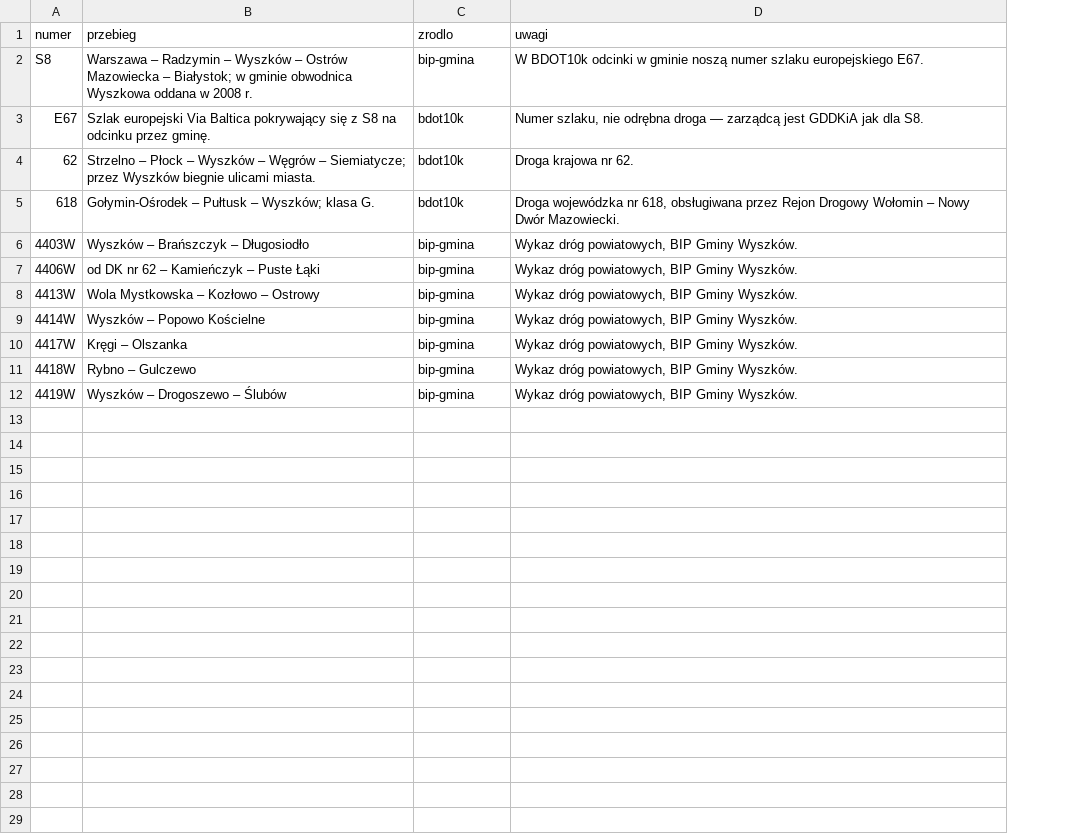
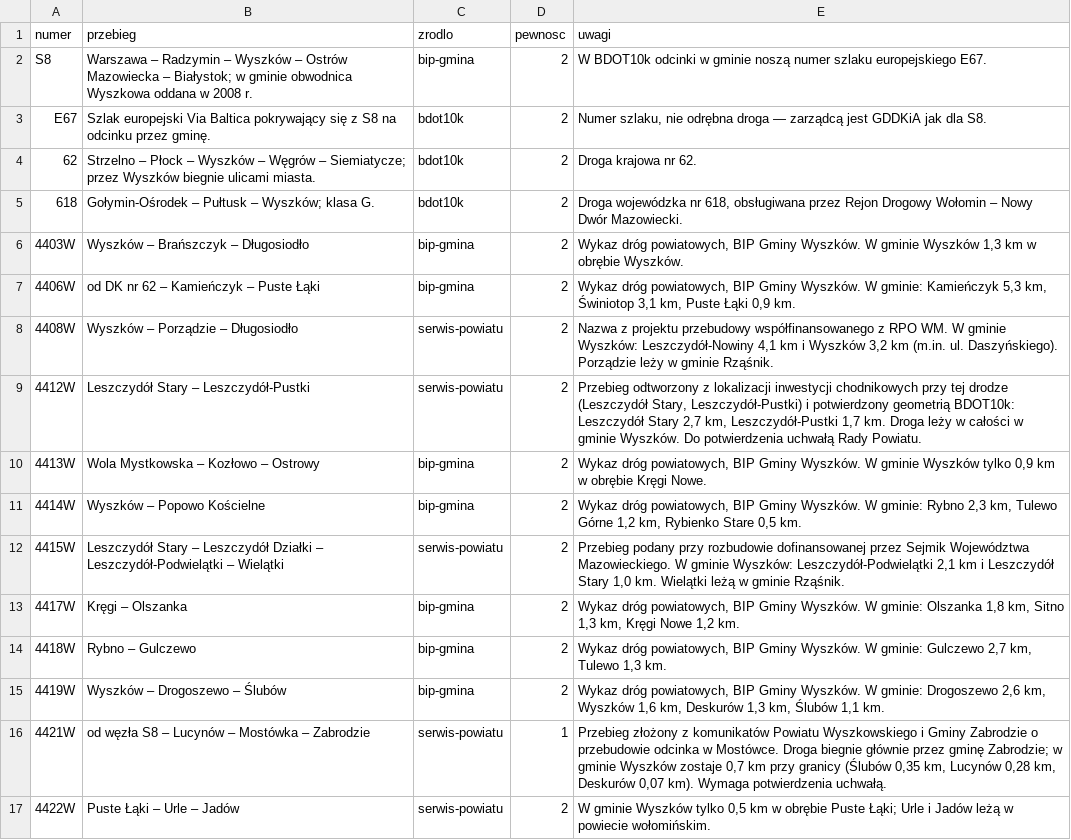
Before and after one commit to tomaasz/streets, a CSV file: db/seed/drogi-opisy.csv, drawn as a sheet; addresses are those after the commit; the diff names each change by its address in the sheet, - before the commit and + after, or states it on an @@ line.

```diff
--- a/db/seed/drogi-opisy.csv
+++ b/db/seed/drogi-opisy.csv
+column D (pewnosc), rows 2-7: all 2; rows 10-11: 2 | 2; rows 13-15: all 2
-E6 (uwagi): …Gminy Wyszków.
+E6 (uwagi): …Gminy Wyszków. W gminie Wyszków 1,3 km w obrębie Wyszków.
-E7 (uwagi): …Gminy Wyszków.
+E7 (uwagi): …Gminy Wyszków. W gminie: Kamieńczyk 5,3 km, Świniotop 3,1 km, Puste Łąki 0,9 km.
+row 8: 4408W | Wyszków – Porządzie – Długosiodło | serwis-powiatu | 2 | Nazwa z projektu przebudowy współfinansowanego z RPO WM. W gminie Wyszków: Leszczydół-Nowiny 4,1 km i Wyszków 3,2 km (m.in. ul. Daszyńskiego). Porządzie leży w gminie Rząśnik.
+row 9: 4412W | Leszczydół Stary – Leszczydół-Pustki | serwis-powiatu | 2 | Przebieg odtworzony z lokalizacji inwestycji chodnikowych przy tej drodze (Leszczydół Stary, Leszczydół-Pustki) i potwierdzony geometrią BDOT10k: Leszczydół Stary 2,7 km, Leszczydół-Pustki 1,7 km. Droga leży w całości w gminie Wyszków. Do potwierdzenia uchwałą Rady Powiatu.
-E10 (uwagi): …Gminy Wyszków.
+E10 (uwagi): …Gminy Wyszków. W gminie Wyszków tylko 0,9 km w obrębie Kręgi Nowe.
-E11 (uwagi): …Gminy Wyszków.
+E11 (uwagi): …Gminy Wyszków. W gminie: Rybno 2,3 km, Tulewo Górne 1,2 km, Rybienko Stare 0,5 km.
+row 12: 4415W | Leszczydół Stary – Leszczydół Działki – Leszczydół-Podwielątki – Wielątki | serwis-powiatu | 2 | Przebieg podany przy rozbudowie dofinansowanej przez Sejmik Województwa Mazowieckiego. W gminie Wyszków: Leszczydół-Podwielątki 2,1 km i Leszczydół Stary 1,0 km. Wielątki leżą w gminie Rząśnik.
-E13 (uwagi): …Gminy Wyszków.
+E13 (uwagi): …Gminy Wyszków. W gminie: Olszanka 1,8 km, Sitno 1,3 km, Kręgi Nowe 1,2 km.
-E14 (uwagi): …Gminy Wyszków.
+E14 (uwagi): …Gminy Wyszków. W gminie: Gulczewo 2,7 km, Tulewo 1,3 km.
-E15 (uwagi): …Gminy Wyszków.
+E15 (uwagi): …Gminy Wyszków. W gminie: Drogoszewo 2,6 km, Wyszków 1,6 km, Deskurów 1,3 km, Ślubów 1,1 km.
+row 16: 4421W | od węzła S8 – Lucynów – Mostówka – Zabrodzie | serwis-powiatu | 1 | Przebieg złożony z komunikatów Powiatu Wyszkowskiego i Gminy Zabrodzie o przebudowie odcinka w Mostówce. Droga biegnie głównie przez gminę Zabrodzie; w gminie Wyszków zostaje 0,7 km przy granicy (Ślubów 0,35 km, Lucynów 0,28 km, Deskurów 0,07 km). Wymaga potwierdzenia uchwałą.
+row 17: 4422W | Puste Łąki – Urle – Jadów | serwis-powiatu | 2 | W gminie Wyszków tylko 0,5 km w obrębie Puste Łąki; Urle i Jadów leżą w powiecie wołomińskim.
```
Also changed, not shown: db/seed/zrodla.csv, 2 other files.
